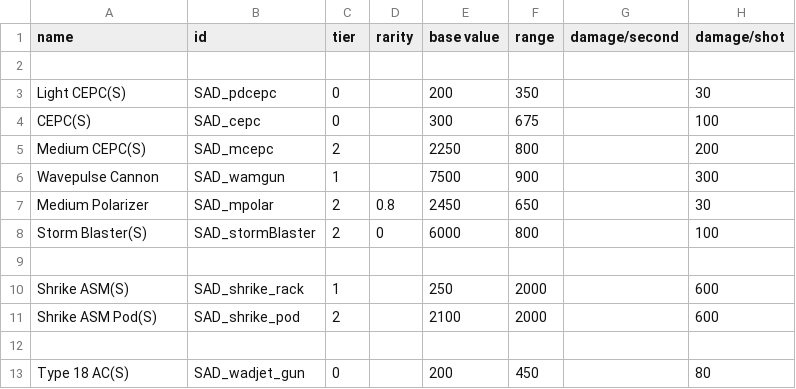
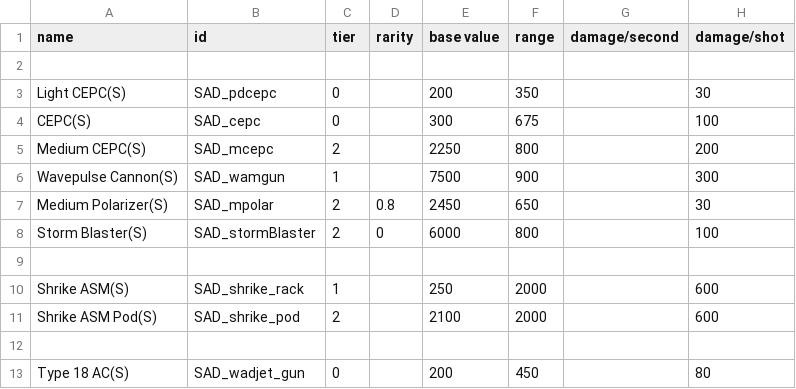
Before and after one commit to Snrasha/Sanguinary-Anarchistic-Defectors, a CSV file: data/weapons/weapon_data.csv, drawn as a sheet; only a part is shown; the diff names each change by its address in the sheet, - before the commit and + after, or states it on an @@ line.

```diff
--- a/data/weapons/weapon_data.csv
+++ b/data/weapons/weapon_data.csv
-A6 (name): Wavepulse Cannon
+A6 (name): Wavepulse Cannon(S)
-A7 (name): Medium Polarizer
+A7 (name): Medium Polarizer(S)
```
Also changed, not shown: data/hulls/ship_data.csv, 28 other files.
